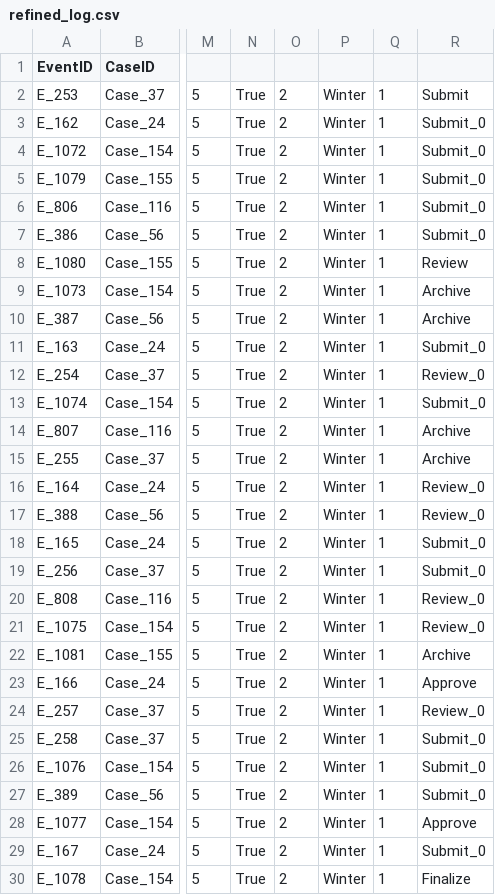
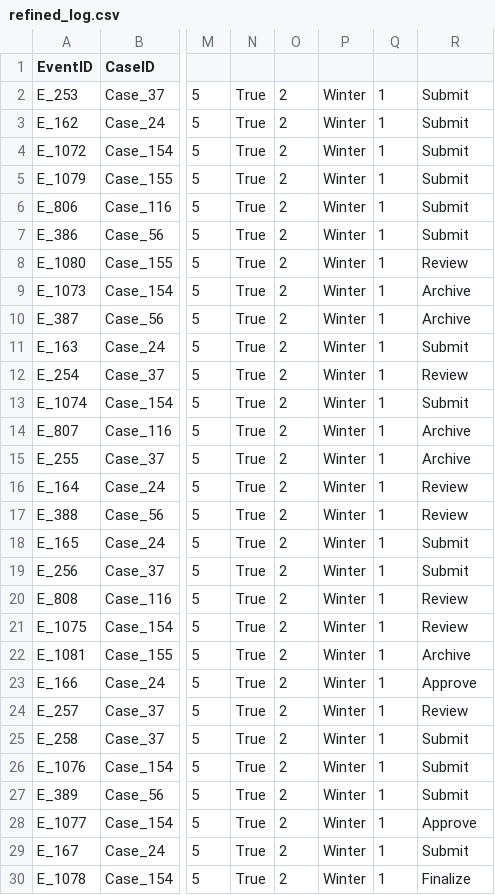
Before and after one commit to Savandi/DupliMend, a CSV file: refined_log.csv, drawn as a sheet; only a part is shown, gaps mark what is left out; the diff covers the shown part only; the diff names each change by its address in the sheet, - before the commit and + after, or states it on an @@ line.

```diff
--- a/refined_log.csv
+++ b/refined_log.csv
-R3:R7: Submit_0
+R3:R7: Submit
-R11: Submit_0
+R11: Submit
-R12: Review_0
+R12: Review
-R13: Submit_0
+R13: Submit
-R16:R17: Review_0
+R16:R17: Review
-R18:R19: Submit_0
+R18:R19: Submit
-R20:R21: Review_0
+R20:R21: Review
-R24: Review_0
+R24: Review
-R25:R27: Submit_0
+R25:R27: Submit
-R29: Submit_0
+R29: Submit
```
Also changed, not shown: 2 added rows and 7 edited cells elsewhere in this file, 2 other files.
